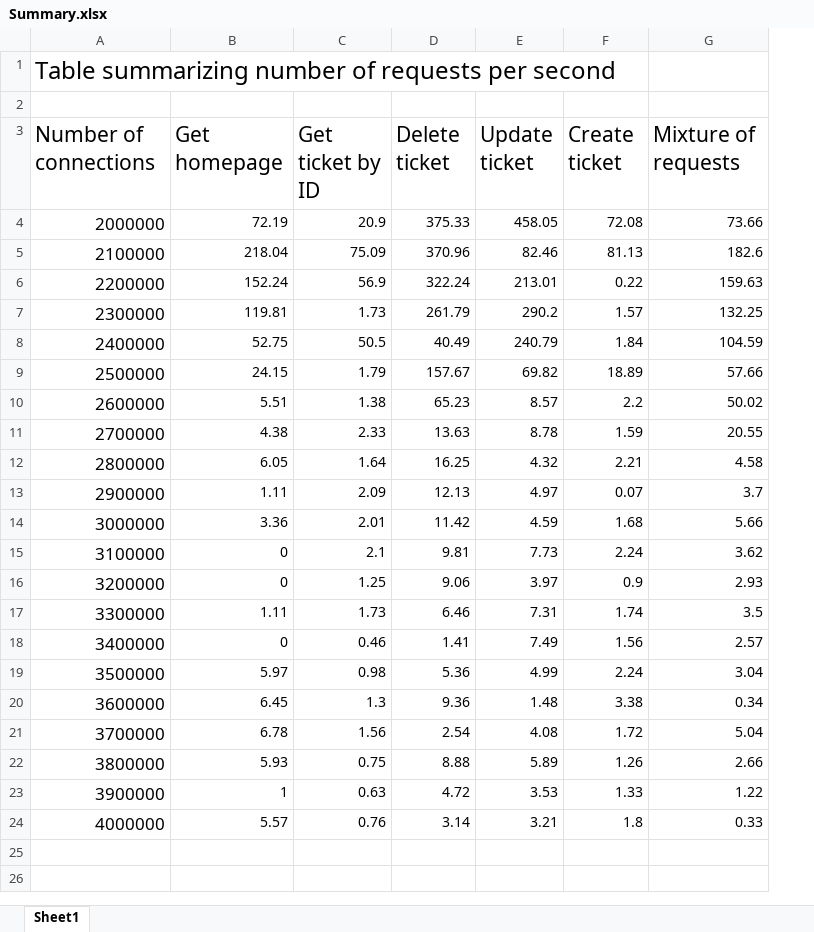
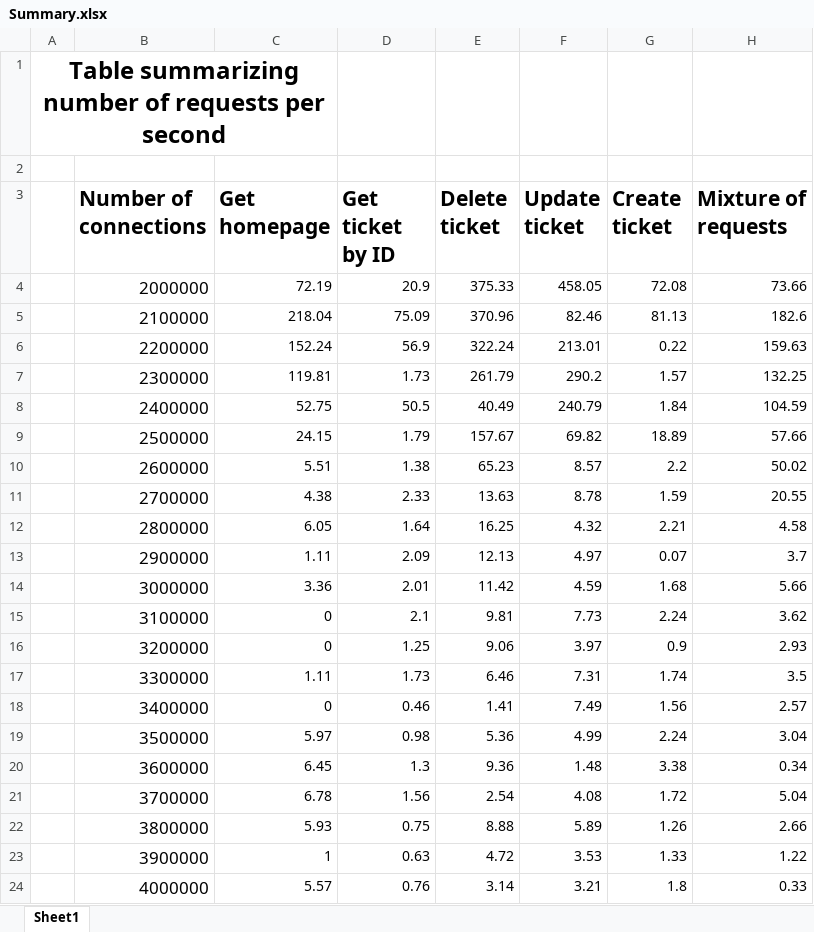
Before and after one commit to sreycodes/ticket_system, an Excel workbook: Summary.xlsx, sheet Sheet1, drawn as a sheet; values as stored, in another font and other column widths than the file's, no borders; charts and pictures and table styles not drawn; addresses are those after the commit; the diff names each change by its address in the sheet, - before the commit and + after, or states it on an @@ line.

```diff
--- a/Summary.xlsx (sheet Sheet1)
+++ b/Summary.xlsx (sheet Sheet1)
+column A, row 1: Table summarizing number of requests per second
-B1 (Number of connections): Table summarizing number of requests per second
+B1 (Number of connections): (empty)
-B3:H3 bold: off
+B3:H3 bold: on
```
Also changed, not shown: formulas that keep their value, charts or pictures, 1 other file.
